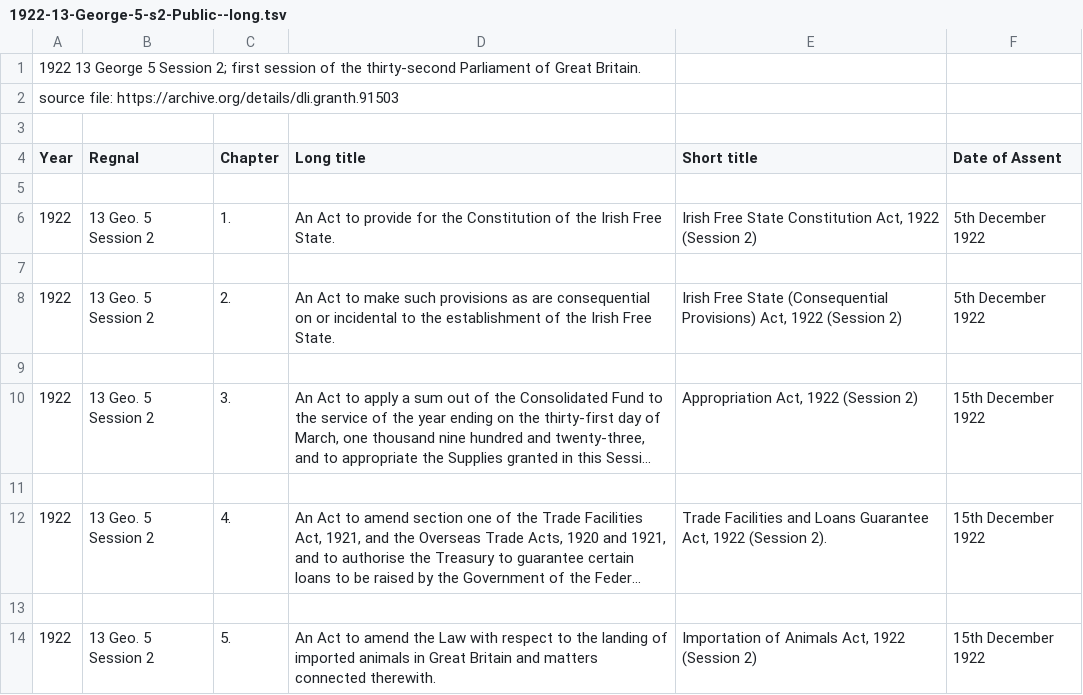
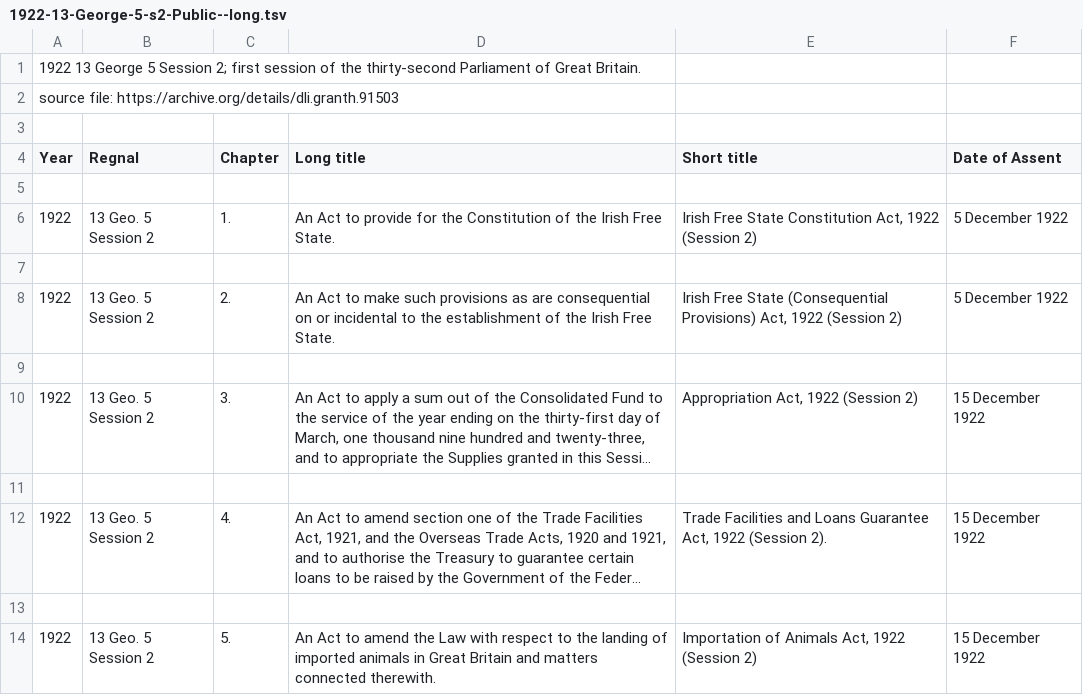
Before and after one commit to Anterotesis/statutes, a TSV file: Long-Tables-Public-Acts/1922-13-George-5-s2-Public--long.tsv, drawn as a sheet; long unchanged cells end in …; the diff names each change by its address in the sheet, - before the commit and + after, or states it on an @@ line.

Commit message:
removing th from dates

```diff
--- a/Long-Tables-Public-Acts/1922-13-George-5-s2-Public--long.tsv
+++ b/Long-Tables-Public-Acts/1922-13-George-5-s2-Public--long.tsv
-F6 (Date of Assent): 5th December 1922
+F6 (Date of Assent): 5 December 1922
-F8 (Date of Assent): 5th December 1922
+F8 (Date of Assent): 5 December 1922
-F10 (Date of Assent): 15th December 1922
+F10 (Date of Assent): 15 December 1922
-F12 (Date of Assent): 15th December 1922
+F12 (Date of Assent): 15 December 1922
-F14 (Date of Assent): 15th December 1922
+F14 (Date of Assent): 15 December 1922
```
Also changed, not shown: 2 other files.
